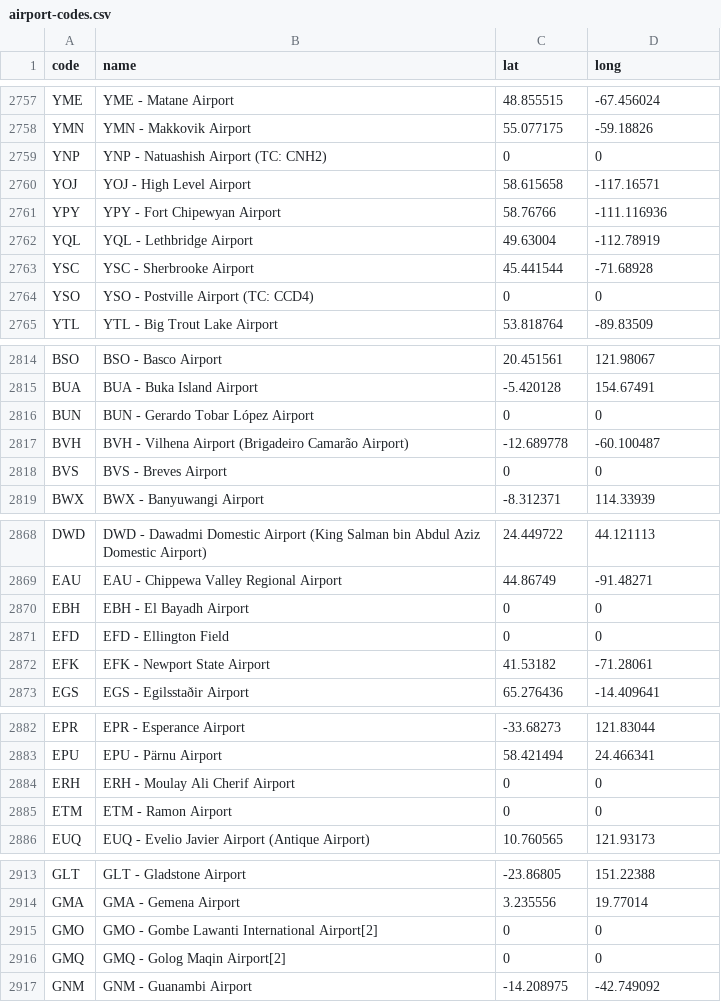
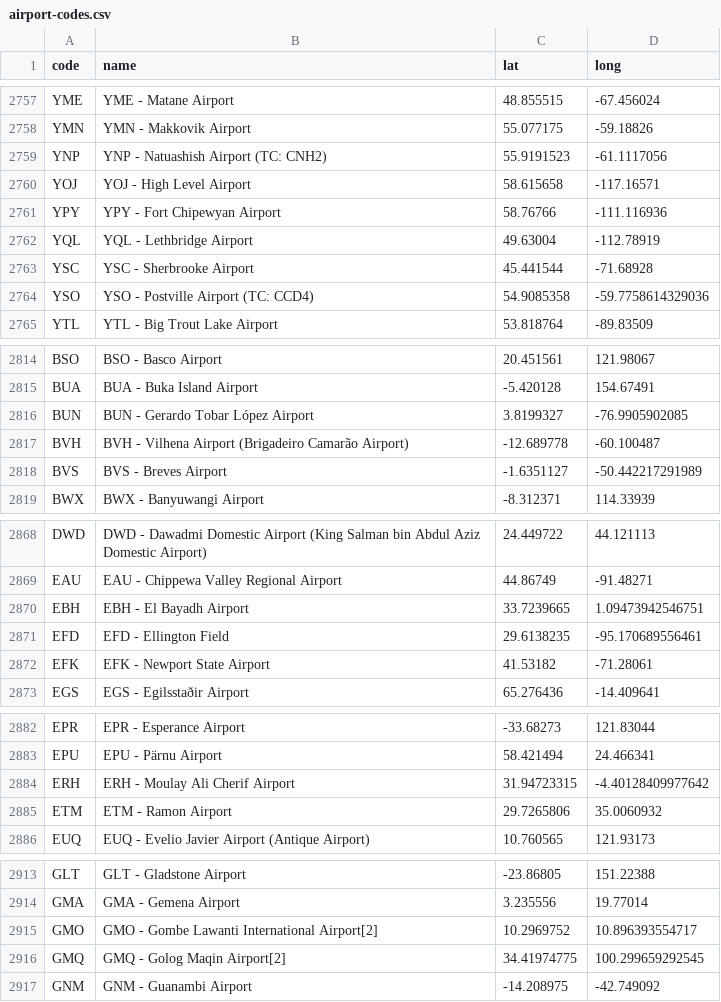
Before and after one commit to charcoalcharts/charcoalcharts.github.io, a CSV file: data/airports/airport-codes.csv, drawn as a sheet; only a part is shown, gaps mark what is left out; the diff covers the shown part only.

```diff
--- a/data/airports/airport-codes.csv
+++ b/data/airports/airport-codes.csv
@@ -2758,3 +2758,3 @@
 "YMN","YMN - Makkovik Airport",55.077175,-59.18826
-"YNP","YNP - Natuashish Airport (TC: CNH2)",0,0
+"YNP","YNP - Natuashish Airport (TC: CNH2)",55.9191523,-61.1117056
 "YOJ","YOJ - High Level Airport",58.615658,-117.16571
@@ -2763,3 +2763,3 @@
 "YSC","YSC - Sherbrooke Airport",45.441544,-71.68928
-"YSO","YSO - Postville Airport (TC: CCD4)",0,0
+"YSO","YSO - Postville Airport (TC: CCD4)",54.9085358,-59.7758614329036
 "YTL","YTL - Big Trout Lake Airport",53.818764,-89.83509
@@ -2815,5 +2815,5 @@
 "BUA","BUA - Buka Island Airport",-5.420128,154.67491
-"BUN","BUN - Gerardo Tobar López Airport",0,0
+"BUN","BUN - Gerardo Tobar López Airport",3.8199327,-76.9905902085
 "BVH","BVH - Vilhena Airport (Brigadeiro Camarão Airport)",-12.689778,-60.100487
-"BVS","BVS - Breves Airport",0,0
+"BVS","BVS - Breves Airport",-1.6351127,-50.442217291989
 "BWX","BWX - Banyuwangi Airport",-8.312371,114.33939
@@ -2869,4 +2869,4 @@
 "EAU","EAU - Chippewa Valley Regional Airport",44.86749,-91.48271
-"EBH","EBH - El Bayadh Airport",0,0
-"EFD","EFD - Ellington Field",0,0
+"EBH","EBH - El Bayadh Airport",33.7239665,1.09473942546751
+"EFD","EFD - Ellington Field",29.6138235,-95.170689556461
 "EFK","EFK - Newport State Airport",41.53182,-71.28061
@@ -2883,4 +2883,4 @@
 "EPU","EPU - Pärnu Airport",58.421494,24.466341
-"ERH","ERH - Moulay Ali Cherif Airport",0,0
-"ETM","ETM - Ramon Airport",0,0
+"ERH","ERH - Moulay Ali Cherif Airport",31.94723315,-4.40128409977642
+"ETM","ETM - Ramon Airport",29.7265806,35.0060932
 "EUQ","EUQ - Evelio Javier Airport (Antique Airport)",10.760565,121.93173
@@ -2914,4 +2914,4 @@
 "GMA","GMA - Gemena Airport",3.235556,19.77014
-"GMO","GMO - Gombe Lawanti International Airport[2]",0,0
-"GMQ","GMQ - Golog Maqin Airport[2]",0,0
+"GMO","GMO - Gombe Lawanti International Airport[2]",10.2969752,10.896393554717
+"GMQ","GMQ - Golog Maqin Airport[2]",34.41974775,100.299659292545
 "GNM","GNM - Guanambi Airport",-14.208975,-42.749092
```
Also changed, not shown: 174 edited cells elsewhere in this file.
